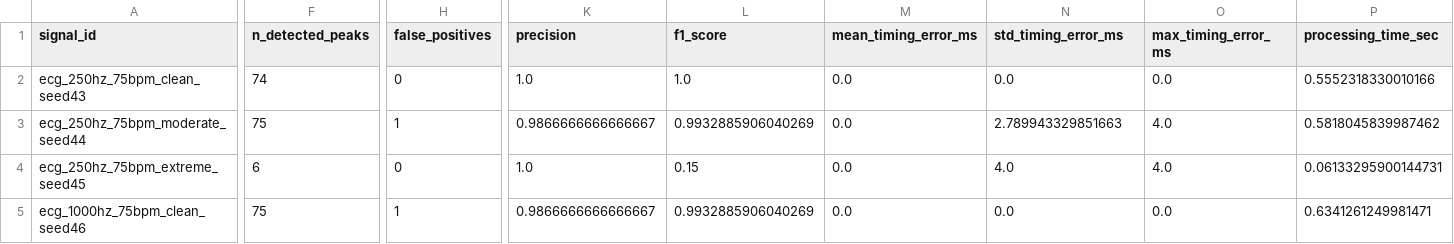
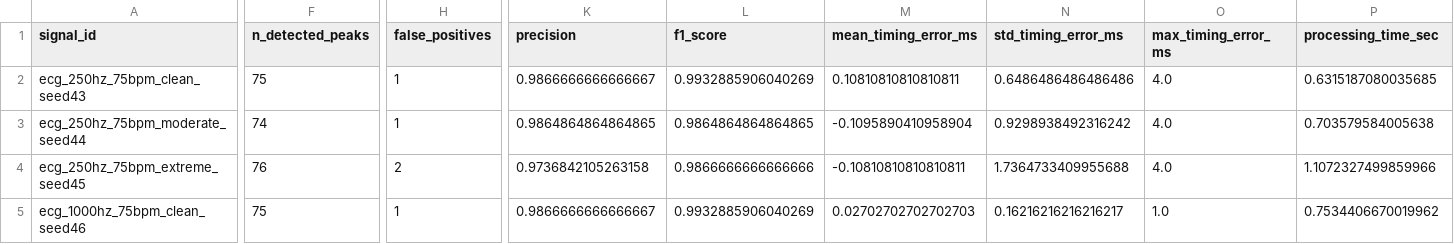
Before and after one commit to PyHEARTS-toolbox/pyhearts, a CSV file: benchmark/results/benchmark_latest.csv, drawn as a sheet; only a part is shown, gaps mark what is left out; the diff covers the shown part only; the diff names each change by its address in the sheet, - before the commit and + after, or states it on an @@ line.

Commit message:
fixed R peak detection accuracy

```diff
--- a/benchmark/results/benchmark_latest.csv
+++ b/benchmark/results/benchmark_latest.csv
-F2 (n_detected_peaks): 74
+F2 (n_detected_peaks): 75
-H2 (false_positives): 0
+H2 (false_positives): 1
-K2 (precision): 1.0
+K2 (precision): 0.9866666666666667
-L2 (f1_score): 1.0
+L2 (f1_score): 0.9932885906040269
-M2 (mean_timing_error_ms): 0.0
+M2 (mean_timing_error_ms): 0.10810810810810811
-N2 (std_timing_error_ms): 0.0
+N2 (std_timing_error_ms): 0.6486486486486486
-O2 (max_timing_error_ms): 0.0
+O2 (max_timing_error_ms): 4.0
-P2 (processing_time_sec): 0.5552318330010166
+P2 (processing_time_sec): 0.6315187080035685
-F3 (n_detected_peaks): 75
+F3 (n_detected_peaks): 74
-K3 (precision): 0.9866666666666667
+K3 (precision): 0.9864864864864865
-L3 (f1_score): 0.9932885906040269
+L3 (f1_score): 0.9864864864864865
-M3 (mean_timing_error_ms): 0.0
+M3 (mean_timing_error_ms): -0.1095890410958904
-N3 (std_timing_error_ms): 2.789943329851663
+N3 (std_timing_error_ms): 0.9298938492316242
-P3 (processing_time_sec): 0.5818045839987462
+P3 (processing_time_sec): 0.703579584005638
-F4 (n_detected_peaks): 6
+F4 (n_detected_peaks): 76
-H4 (false_positives): 0
+H4 (false_positives): 2
-K4 (precision): 1.0
+K4 (precision): 0.9736842105263158
-L4 (f1_score): 0.15
+L4 (f1_score): 0.9866666666666666
-M4 (mean_timing_error_ms): 0.0
+M4 (mean_timing_error_ms): -0.10810810810810811
-N4 (std_timing_error_ms): 4.0
+N4 (std_timing_error_ms): 1.7364733409955688
-P4 (processing_time_sec): 0.06133295900144731
+P4 (processing_time_sec): 1.1072327499859966
-M5 (mean_timing_error_ms): 0.0
+M5 (mean_timing_error_ms): 0.02702702702702703
-N5 (std_timing_error_ms): 0.0
+N5 (std_timing_error_ms): 0.16216216216216217
-O5 (max_timing_error_ms): 0.0
+O5 (max_timing_error_ms): 1.0
-P5 (processing_time_sec): 0.6341261249981471
+P5 (processing_time_sec): 0.7534406670019962
```
Also changed, not shown: 25 edited cells elsewhere in this file, 9 other files.
